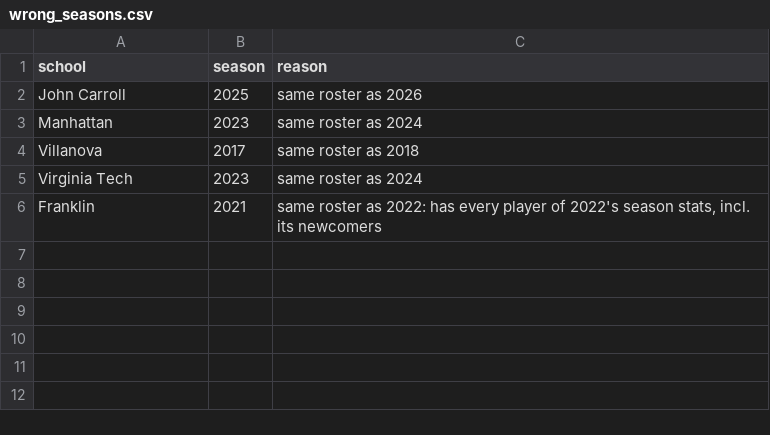
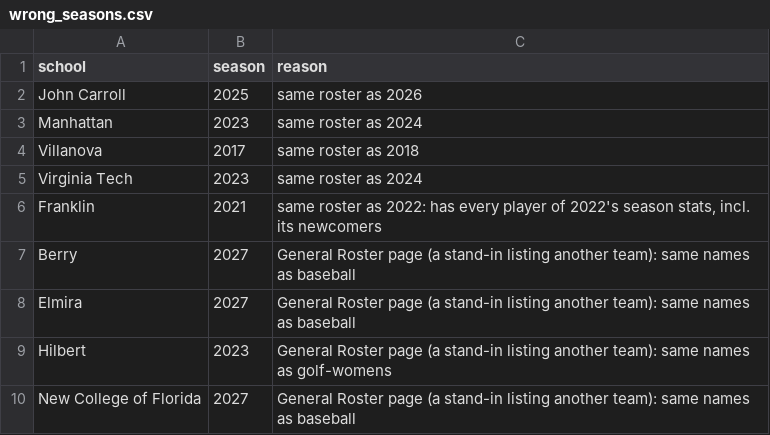
Before and after one commit to SarahMLammert/college-sports-atlas, a CSV file: config/lacrosse-womens/wrong_seasons.csv, drawn as a sheet; the diff names each change by its address in the sheet, - before the commit and + after, or states it on an @@ line.

```diff
--- a/config/lacrosse-womens/wrong_seasons.csv
+++ b/config/lacrosse-womens/wrong_seasons.csv
+row 7: Berry | 2027 | General Roster page (a stand-in listing another team): same names as baseball
+row 8: Elmira | 2027 | General Roster page (a stand-in listing another team): same names as baseball
+row 9: Hilbert | 2023 | General Roster page (a stand-in listing another team): same names as golf-womens
+row 10: New College of Florida | 2027 | General Roster page (a stand-in listing another team): same names as baseball
```
Also changed, not shown: config/baseball/wrong_seasons.csv, config/basketball-womens/wrong_seasons.csv, 37 other files.
